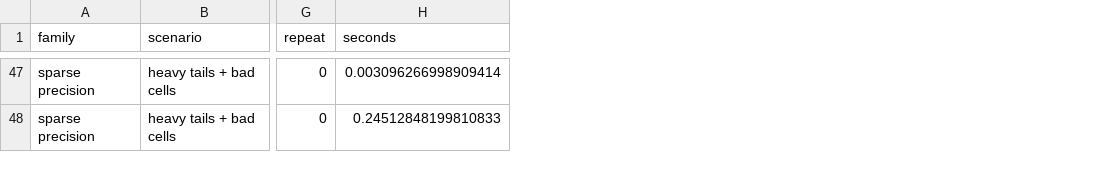
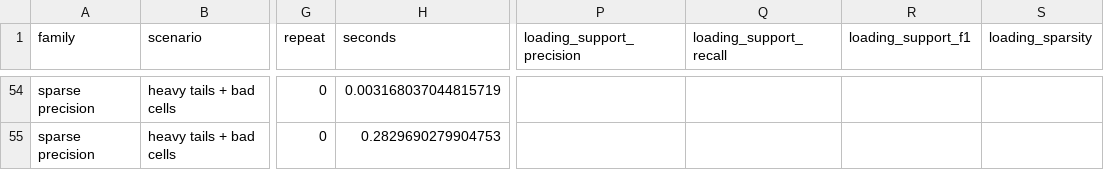
Before and after one commit to smiryusupov/robustcov, a CSV file: docs/_static/benchmarks/method_comparison_quick.csv, drawn as a sheet; only a part is shown, gaps mark what is left out; addresses are those after the commit; the diff covers the shown part only; the diff names each change by its address in the sheet, - before the commit and + after, or states it on an @@ line.

```diff
--- a/docs/_static/benchmarks/method_comparison_quick.csv
+++ b/docs/_static/benchmarks/method_comparison_quick.csv
+column P (loading_support_precision), empty
+column Q (loading_support_recall), empty
+column R (loading_support_f1), empty
+column S (loading_sparsity), empty
-H54 (seconds): 0.003096266998909414
+H54 (seconds): 0.003168037044815719
-H55 (seconds): 0.24512848199810833
+H55 (seconds): 0.2829690279904753
```
Also changed, not shown: 7 added rows and 52 edited cells elsewhere in this file, docs/_static/gallery/summary.csv, 27 other files.
